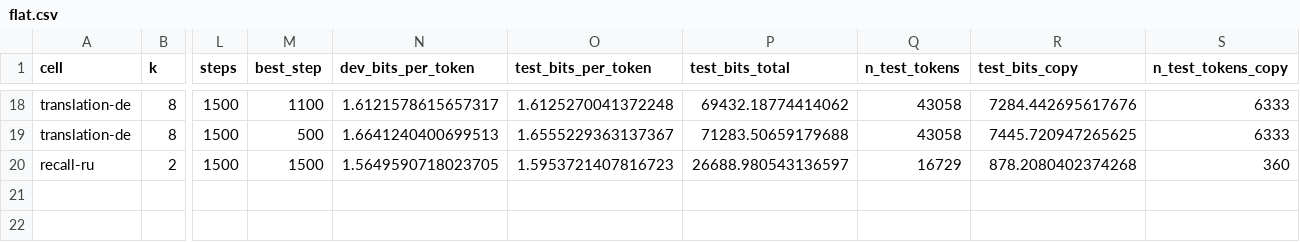
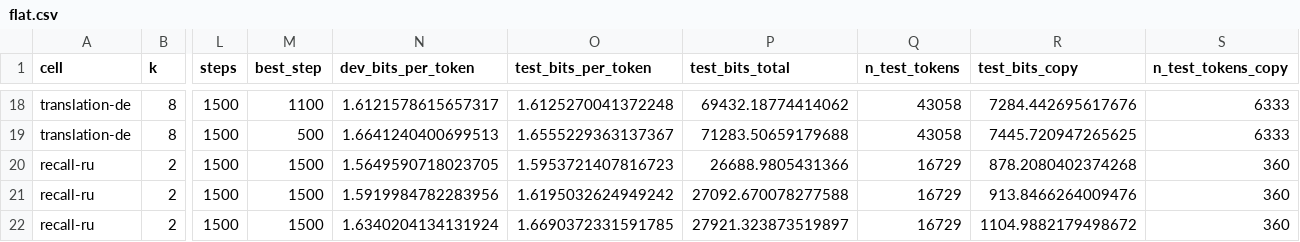
Before and after one commit to sirotenkogeorgii/prefix-programs, a CSV file: results_sync/flat.csv, drawn as a sheet; only a part is shown, gaps mark what is left out; rows hold the shown columns only; the diff names each change by its address in the sheet, - before the commit and + after, or states it on an @@ line.

Commit message:
Sync results from Colab

```diff
--- a/results_sync/flat.csv
+++ b/results_sync/flat.csv
-P20 (test_bits_total): 26688.980543136597
+P20 (test_bits_total): 26688.9805431366
+row 21: recall-ru | 2 | 1500 | 1500 | 1.5919984782283956 | 1.6195032624949242 | 27092.670078277588 | 16729 | 913.8466264009476 | 360
+row 22: recall-ru | 2 | 1500 | 1500 | 1.6340204134131924 | 1.6690372331591785 | 27921.323873519897 | 16729 | 1104.9882179498672 | 360
```
Also changed, not shown: 4 other files.
